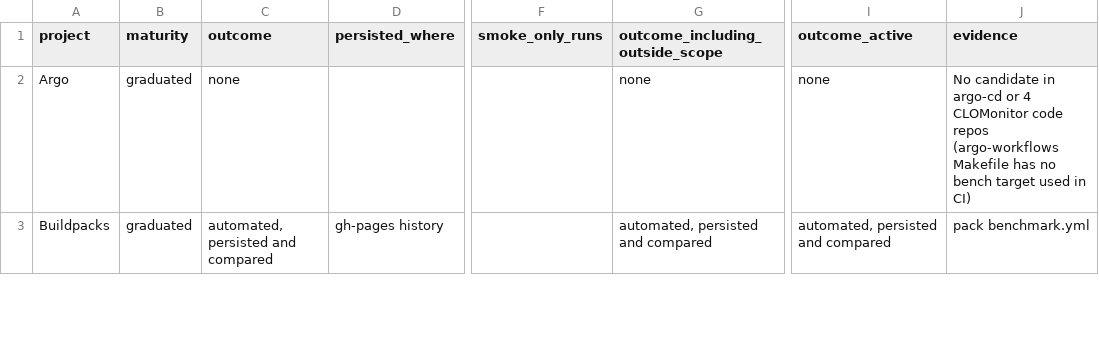
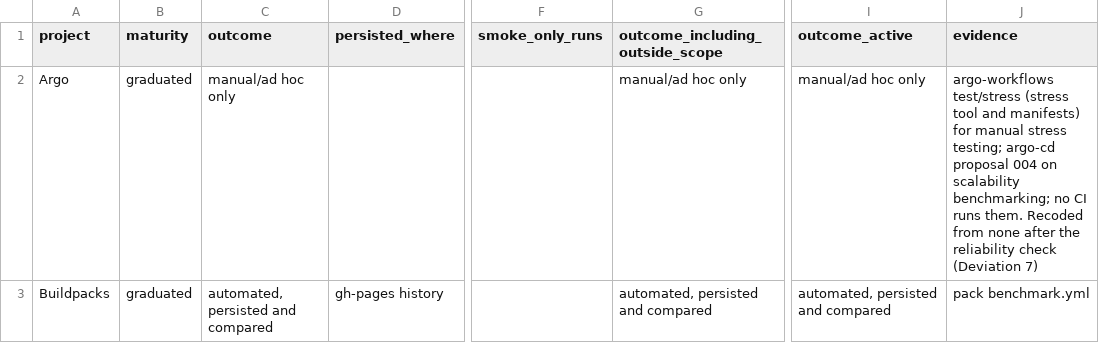
Before and after one commit to MayorFaj/cncf-perf-ci-survey, a CSV file: data/coding_projects.csv, drawn as a sheet; only a part is shown, gaps mark what is left out; the diff covers the shown part only; the diff names each change by its address in the sheet, - before the commit and + after, or states it on an @@ line.

Commit message:
Data: recoding after reliability check, reliability sample and second coding, supplementary scan

```diff
--- a/data/coding_projects.csv
+++ b/data/coding_projects.csv
-C2 (outcome): none
+C2 (outcome): manual/ad hoc only
-G2 (outcome_including_outside_scope): none
+G2 (outcome_including_outside_scope): manual/ad hoc only
-I2 (outcome_active): none
+I2 (outcome_active): manual/ad hoc only
-J2 (evidence): No candidate in argo-cd or 4 CLOMonitor code repos (argo-workflows Makefile has no bench target used in CI)
+J2 (evidence): argo-workflows test/stress (stress tool and manifests) for manual stress testing; argo-cd proposal 004 on scalability benchmarking; no CI runs them. Recoded from none after the reliability check (Deviation 7)
```
Also changed, not shown: 26 edited cells elsewhere in this file, data/actions_tracked.csv, data/candidates_disposition.csv, 4 other files.
